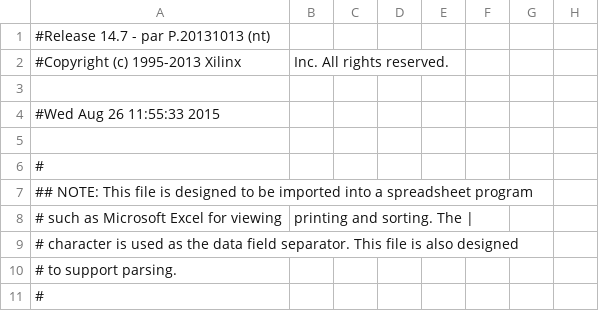
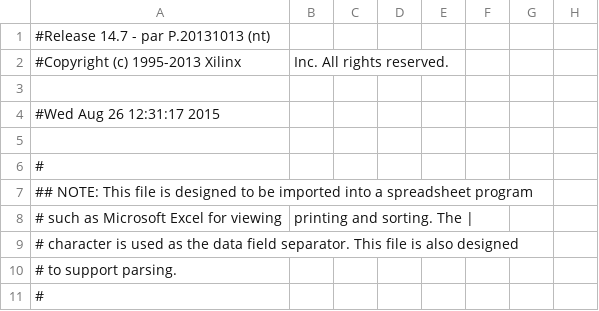
Before and after one commit to Predator01/Levi, a CSV file: P03_Decoder_Binary_7seg/Decoder_Binary_7Seg_pad.csv, drawn as a sheet; only a part is shown; the diff names each change by its address in the sheet, - before the commit and + after, or states it on an @@ line.

```diff
--- a/P03_Decoder_Binary_7seg/Decoder_Binary_7Seg_pad.csv
+++ b/P03_Decoder_Binary_7seg/Decoder_Binary_7Seg_pad.csv
-A4: #Wed Aug 26 11:55:33 2015
+A4: #Wed Aug 26 12:31:17 2015
```
Also changed, not shown: 34 other files.
